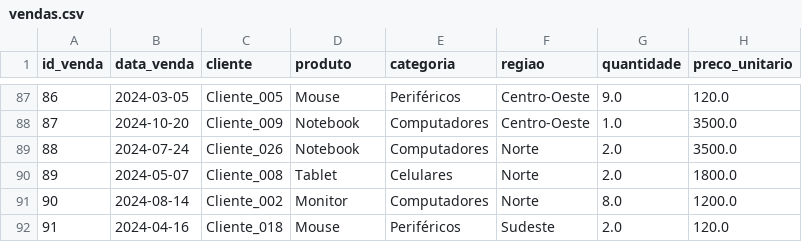
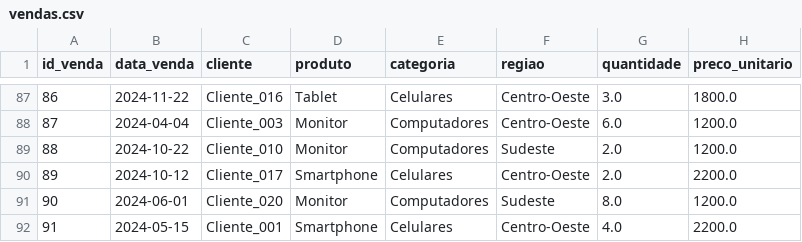
Before and after one commit to programagiovanni-code/dataview_projeto_sctec, a CSV file: dados/raw/vendas.csv, drawn as a sheet; only a part is shown, gaps mark what is left out; the diff covers the shown part only.

```diff
--- a/dados/raw/vendas.csv
+++ b/dados/raw/vendas.csv
@@ -87,6 +87,6 @@ id_venda,data_venda,cliente,produto,categoria,regiao,quantidade,preco_unitario
-86,2024-03-05,Cliente_005,Mouse,Periféricos,Centro-Oeste,9.0,120.0
-87,2024-10-20,Cliente_009,Notebook,Computadores,Centro-Oeste,1.0,3500.0
-88,2024-07-24,Cliente_026,Notebook,Computadores,Norte,2.0,3500.0
-89,2024-05-07,Cliente_008,Tablet,Celulares,Norte,2.0,1800.0
-90,2024-08-14,Cliente_002,Monitor,Computadores,Norte,8.0,1200.0
-91,2024-04-16,Cliente_018,Mouse,Periféricos,Sudeste,2.0,120.0
+86,2024-11-22,Cliente_016,Tablet,Celulares,Centro-Oeste,3.0,1800.0
+87,2024-04-04,Cliente_003,Monitor,Computadores,Centro-Oeste,6.0,1200.0
+88,2024-10-22,Cliente_010,Monitor,Computadores,Sudeste,2.0,1200.0
+89,2024-10-12,Cliente_017,Smartphone,Celulares,Centro-Oeste,2.0,2200.0
+90,2024-06-01,Cliente_020,Monitor,Computadores,Sudeste,8.0,1200.0
+91,2024-05-15,Cliente_001,Smartphone,Celulares,Centro-Oeste,4.0,2200.0
```
Also changed, not shown: 118 edited cells elsewhere in this file, 3 other files.
